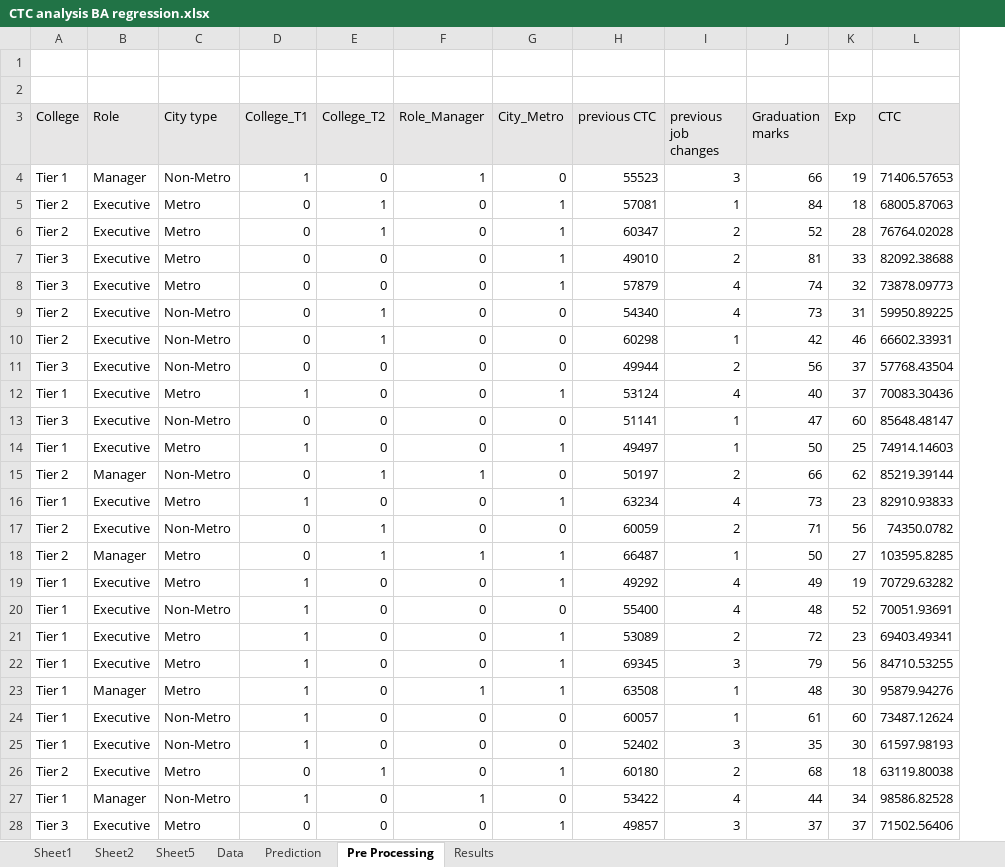
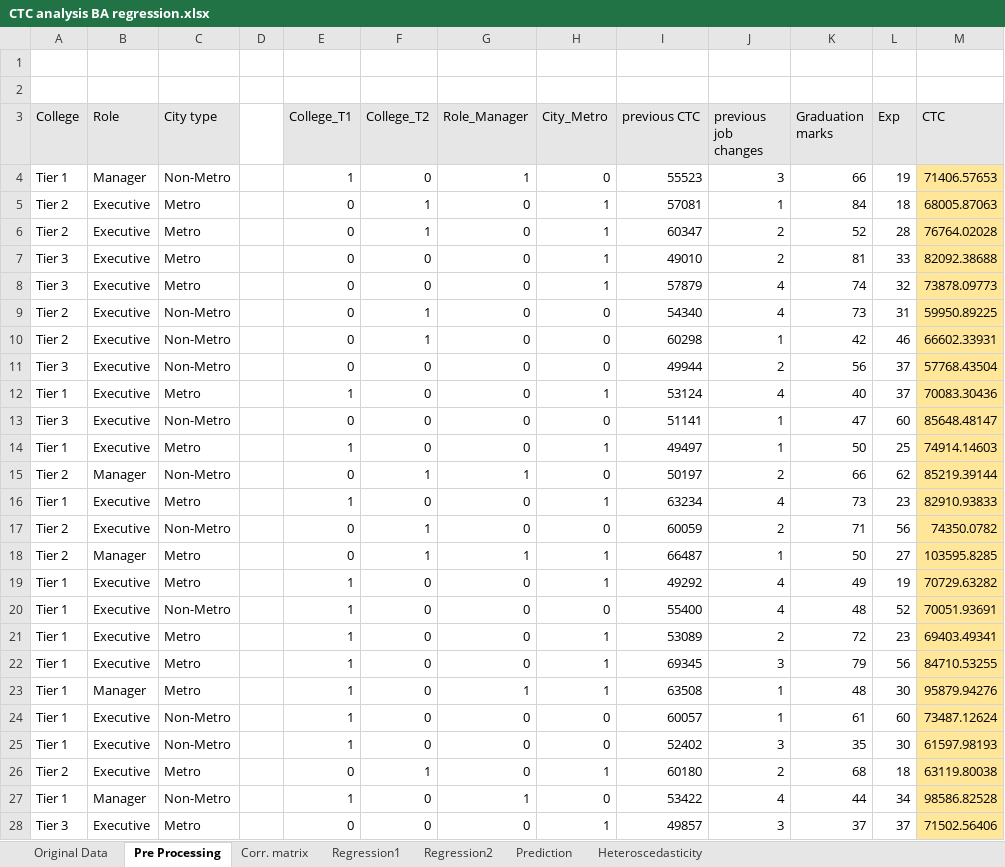
Before and after one commit to pritamaxx/CTC-analysis, an Excel workbook: CTC analysis BA regression.xlsx, sheet Pre Processing, drawn as a sheet; only a part is shown; values as stored, in another font and other column widths than the file's, no borders; addresses are those after the commit; the diff covers the shown part only; the diff names each change by its address in the sheet, - before the commit and + after, or states it on an @@ line.

```diff
--- a/CTC analysis BA regression.xlsx (sheet Pre Processing)
+++ b/CTC analysis BA regression.xlsx (sheet Pre Processing)
-sheet tab: Sheet1
+sheet tab: Corr. matrix
-sheet tab: Sheet2
+sheet tab: Regression2
-sheet tab: Sheet5
+sheet tab: Heteroscedasticity
-sheet tab: Data
-sheet tab: Results
+sheet tab: Original Data
+sheet tab: Regression1
@@ sheet tab order changed: Original Data | Pre Processing | Corr. matrix | Regression1 | Regression2 | Prediction | Heteroscedasticity @@
+column D, empty
-M4:M28 fill: none
+M4:M28 fill: #FFE699
```
Also changed, not shown: cell formats elsewhere in this sheet, sheet Prediction, sheet Regression2, sheet Heteroscedasticity, charts or pictures.
